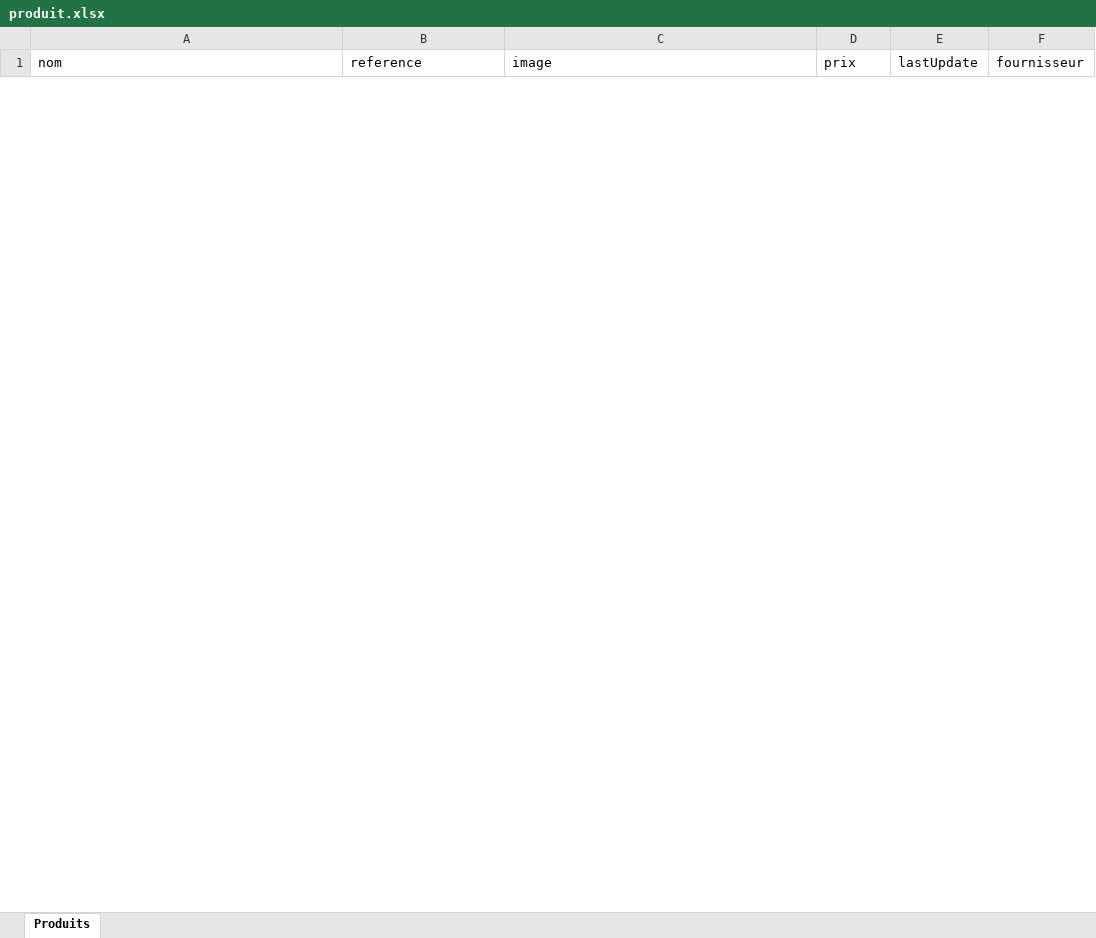
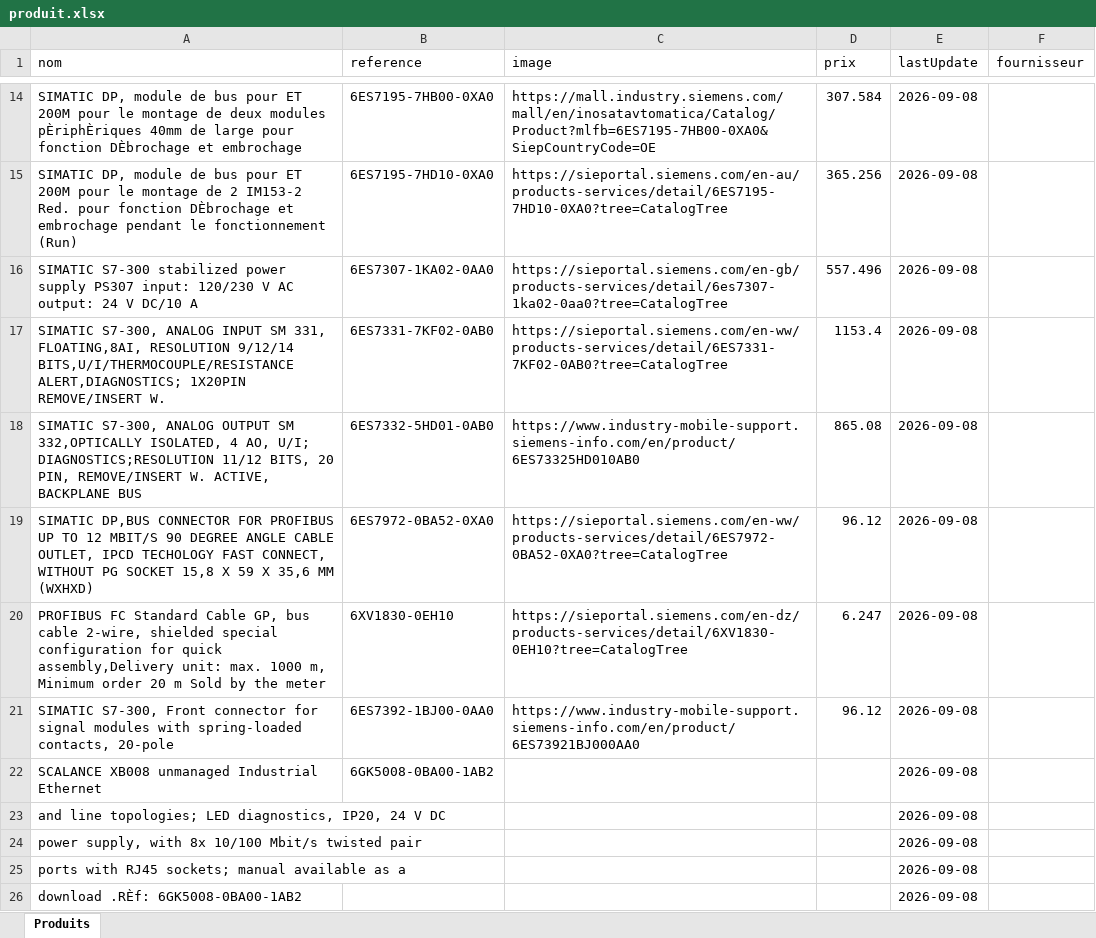
Before and after one commit to RochdiPro/projet_cost, an Excel workbook: src/assets/produit.xlsx, sheet Produits, drawn as a sheet; only a part is shown, gaps mark what is left out; values as stored, in another font and other column widths than the file's, no borders; the diff covers the shown part only; the diff names each change by its address in the sheet, - before the commit and + after, or states it on an @@ line.

```diff
--- a/src/assets/produit.xlsx (sheet Produits)
+++ b/src/assets/produit.xlsx (sheet Produits)
+row 14: SIMATIC DP, module de bus pour ET 200M pour le montage de deux modules pÈriphÈriques 40mm de large pour fonction DÈbrochage et embrochage | 6ES7195-7HB00-0XA0 | https://mall.industry.siemens.com/mall/en/inosatavtomatica/Catalog/Product?mlfb=6ES7195-7HB00-0XA0&SiepCountryCode=OE | 307.584 | 2026-09-08
+row 15: SIMATIC DP, module de bus pour ET 200M pour le montage de 2 IM153-2 Red. pour fonction DÈbrochage et embrochage pendant le fonctionnement (Run) | 6ES7195-7HD10-0XA0 | https://sieportal.siemens.com/en-au/products-services/detail/6ES7195-7HD10-0XA0?tree=CatalogTree | 365.256 | 2026-09-08
+row 16: SIMATIC S7-300 stabilized power supply PS307 input: 120/230 V AC output: 24 V DC/10 A | 6ES7307-1KA02-0AA0 | https://sieportal.siemens.com/en-gb/products-services/detail/6es7307-1ka02-0aa0?tree=CatalogTree | 557.496 | 2026-09-08
+row 17: SIMATIC S7-300, ANALOG INPUT SM 331, FLOATING,8AI, RESOLUTION 9/12/14 BITS,U/I/THERMOCOUPLE/RESISTANCE ALERT,DIAGNOSTICS; 1X20PIN REMOVE/INSERT W. | 6ES7331-7KF02-0AB0 | https://sieportal.siemens.com/en-ww/products-services/detail/6ES7331-7KF02-0AB0?tree=CatalogTree | 1153.4 | 2026-09-08
+row 18: SIMATIC S7-300, ANALOG OUTPUT SM 332,OPTICALLY ISOLATED, 4 AO, U/I; DIAGNOSTICS;RESOLUTION 11/12 BITS, 20 PIN, REMOVE/INSERT W. ACTIVE, BACKPLANE BUS | 6ES7332-5HD01-0AB0 | https://www.industry-mobile-support.siemens-info.com/en/product/6ES73325HD010AB0 | 865.08 | 2026-09-08
+row 19: SIMATIC DP,BUS CONNECTOR FOR PROFIBUS UP TO 12 MBIT/S 90 DEGREE ANGLE CABLE OUTLET, IPCD TECHOLOGY FAST CONNECT, WITHOUT PG SOCKET 15,8 X 59 X 35,6 MM (WXHXD) | 6ES7972-0BA52-0XA0 | https://sieportal.siemens.com/en-ww/products-services/detail/6ES7972-0BA52-0XA0?tree=CatalogTree | 96.12 | 2026-09-08
+row 20: PROFIBUS FC Standard Cable GP, bus cable 2-wire, shielded special configuration for quick assembly,Delivery unit: max. 1000 m, Minimum order 20 m Sold by the meter | 6XV1830-0EH10 | https://sieportal.siemens.com/en-dz/products-services/detail/6XV1830-0EH10?tree=CatalogTree | 6.247 | 2026-09-08
+row 21: SIMATIC S7-300, Front connector for signal modules with spring-loaded contacts, 20-pole | 6ES7392-1BJ00-0AA0 | https://www.industry-mobile-support.siemens-info.com/en/product/6ES73921BJ000AA0 | 96.12 | 2026-09-08
+row 22: SCALANCE XB008 unmanaged Industrial Ethernet | 6GK5008-0BA00-1AB2 |  |  | 2026-09-08
+row 23: and line topologies; LED diagnostics, IP20, 24 V DC |  |  |  | 2026-09-08
+row 24: power supply, with 8x 10/100 Mbit/s twisted pair |  |  |  | 2026-09-08
+row 25: ports with RJ45 sockets; manual available as a |  |  |  | 2026-09-08
+row 26: download .RÈf: 6GK5008-0BA00-1AB2 |  |  |  | 2026-09-08
```
Also changed, not shown: 12 added rows and 1 removed row elsewhere in this sheet, src/assets/employees/faten.xlsx, src/assets/employees/rafik.xlsx, 7 other files.
